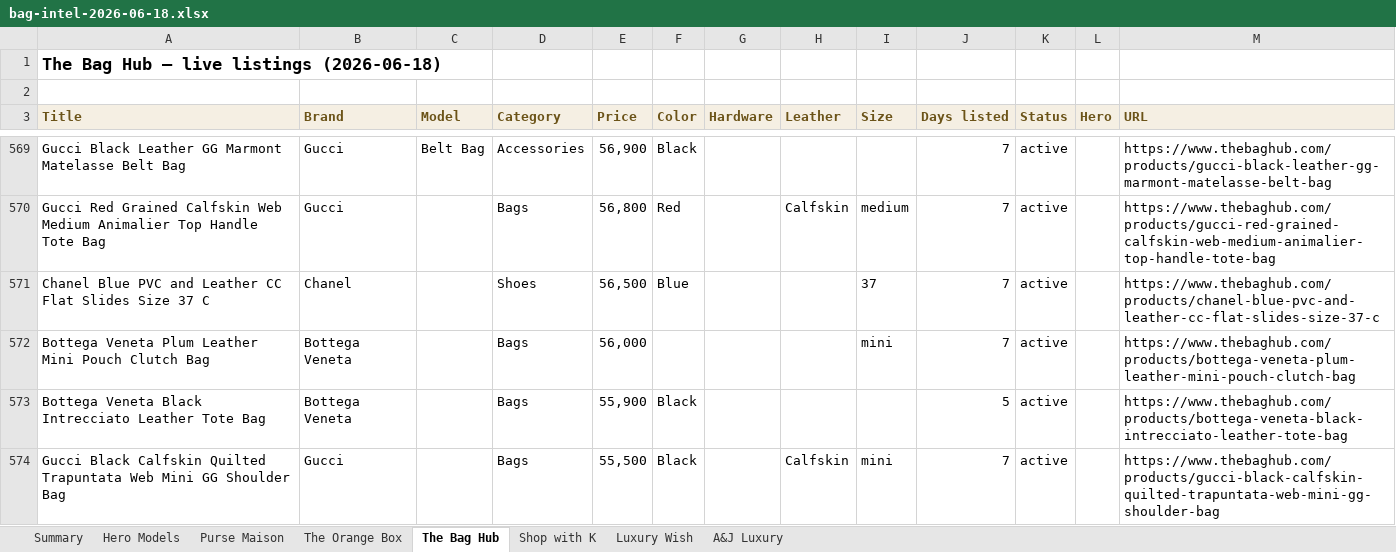
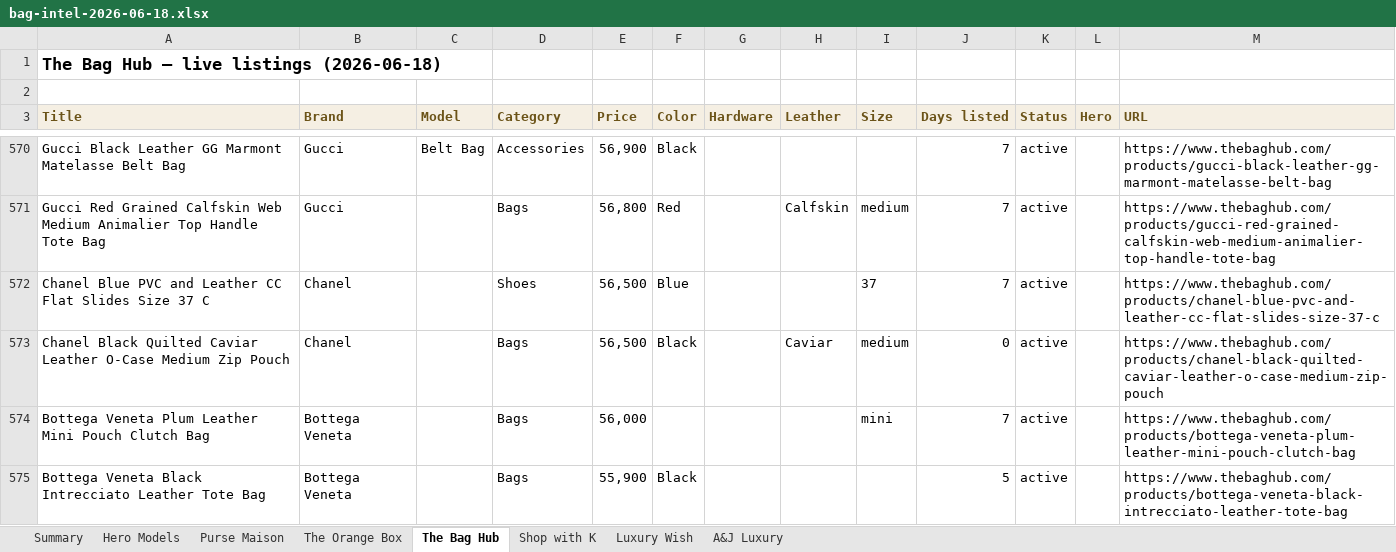
Before and after one commit to rbbincal-cpu/bag-intel, an Excel workbook: exports/bag-intel-2026-06-18.xlsx, sheet The Bag Hub, drawn as a sheet; only a part is shown, gaps mark what is left out; the shorter side is filled out with more unchanged rows; values as stored, in another font and other column widths than the file's, no borders; the diff covers the shown part only; the diff names each change by its address in the sheet, - before the commit and + after, or states it on an @@ line.

```diff
--- a/exports/bag-intel-2026-06-18.xlsx (sheet The Bag Hub)
+++ b/exports/bag-intel-2026-06-18.xlsx (sheet The Bag Hub)
+row 573: Chanel Black Quilted Caviar Leather O-Case Medium Zip Pouch | Chanel |  | Bags | 56,500 | Black |  | Caviar | medium | 0 | active |  | https://www.thebaghub.com/products/chanel-black-quilted-caviar-leather-o-case-medium-zip-pouch
```
Also changed, not shown: 7 added rows elsewhere in this sheet, sheet Purse Maison, sheet Summary, sheet Hero Models, 2 other files.
